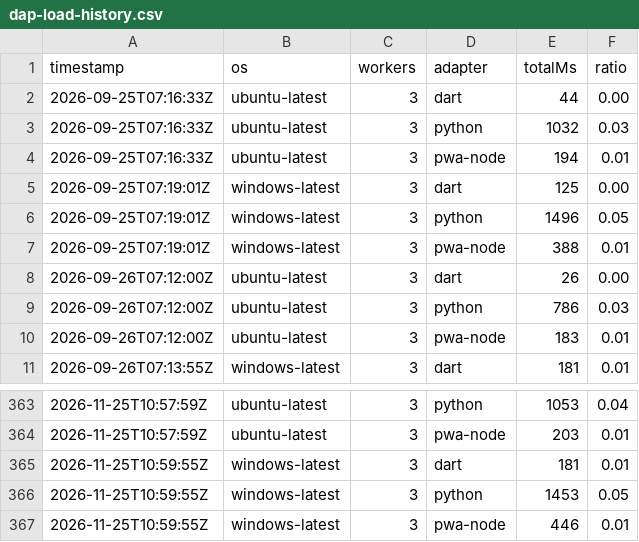
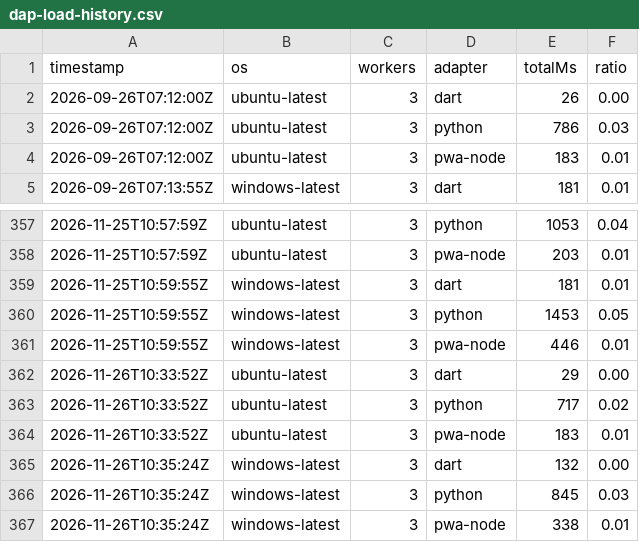
Before and after one commit to daffaar01/YOUNZCODE, a CSV file: .ci/dap-load-history.csv, drawn as a sheet; only a part is shown, gaps mark what is left out.

```diff
--- a/.ci/dap-load-history.csv
+++ b/.ci/dap-load-history.csv
@@ -1,8 +1,2 @@
 timestamp,os,workers,adapter,totalMs,ratio
-2026-09-25T07:16:33Z,ubuntu-latest,3,dart,44,0.00
-2026-09-25T07:16:33Z,ubuntu-latest,3,python,1032,0.03
-2026-09-25T07:16:33Z,ubuntu-latest,3,pwa-node,194,0.01
-2026-09-25T07:19:01Z,windows-latest,3,dart,125,0.00
-2026-09-25T07:19:01Z,windows-latest,3,python,1496,0.05
-2026-09-25T07:19:01Z,windows-latest,3,pwa-node,388,0.01
 2026-09-26T07:12:00Z,ubuntu-latest,3,dart,26,0.00
@@ -367 +361,7 @@ timestamp,os,workers,adapter,totalMs,ratio
 2026-11-25T10:59:55Z,windows-latest,3,pwa-node,446,0.01
+2026-11-26T10:33:52Z,ubuntu-latest,3,dart,29,0.00
+2026-11-26T10:33:52Z,ubuntu-latest,3,python,717,0.02
+2026-11-26T10:33:52Z,ubuntu-latest,3,pwa-node,183,0.01
+2026-11-26T10:35:24Z,windows-latest,3,dart,132,0.00
+2026-11-26T10:35:24Z,windows-latest,3,python,845,0.03
+2026-11-26T10:35:24Z,windows-latest,3,pwa-node,338,0.01
```
